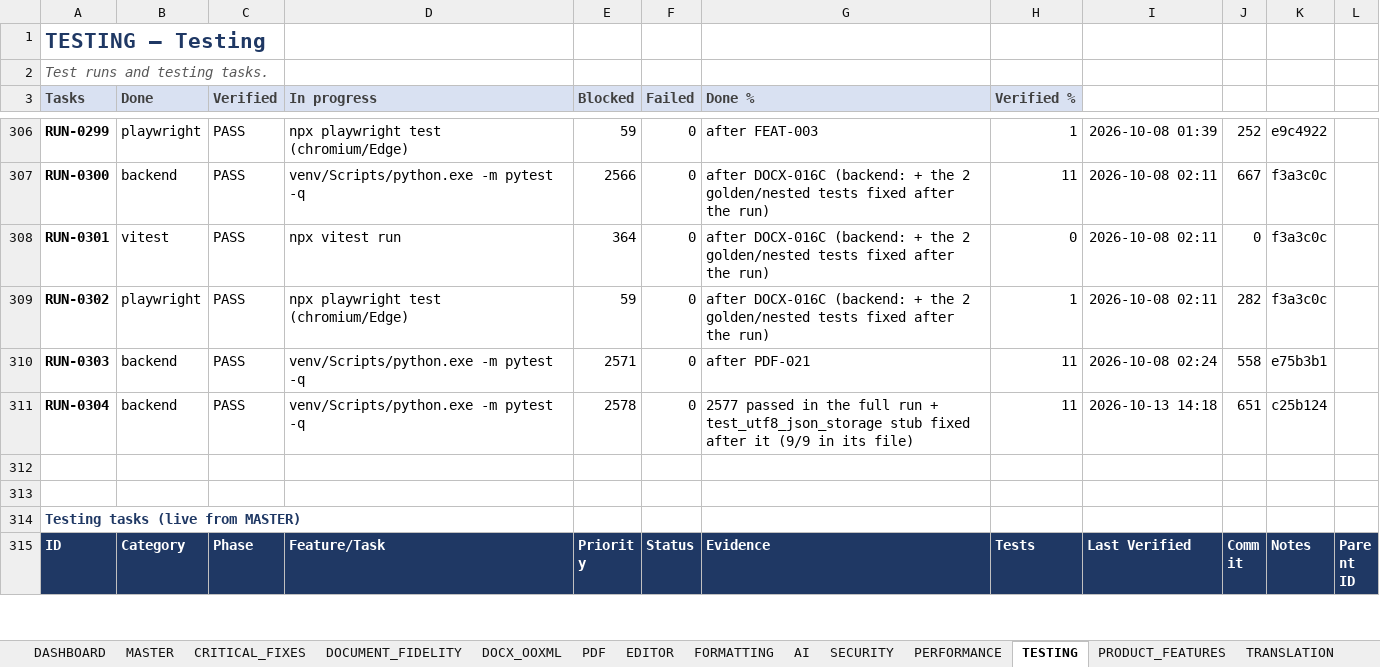
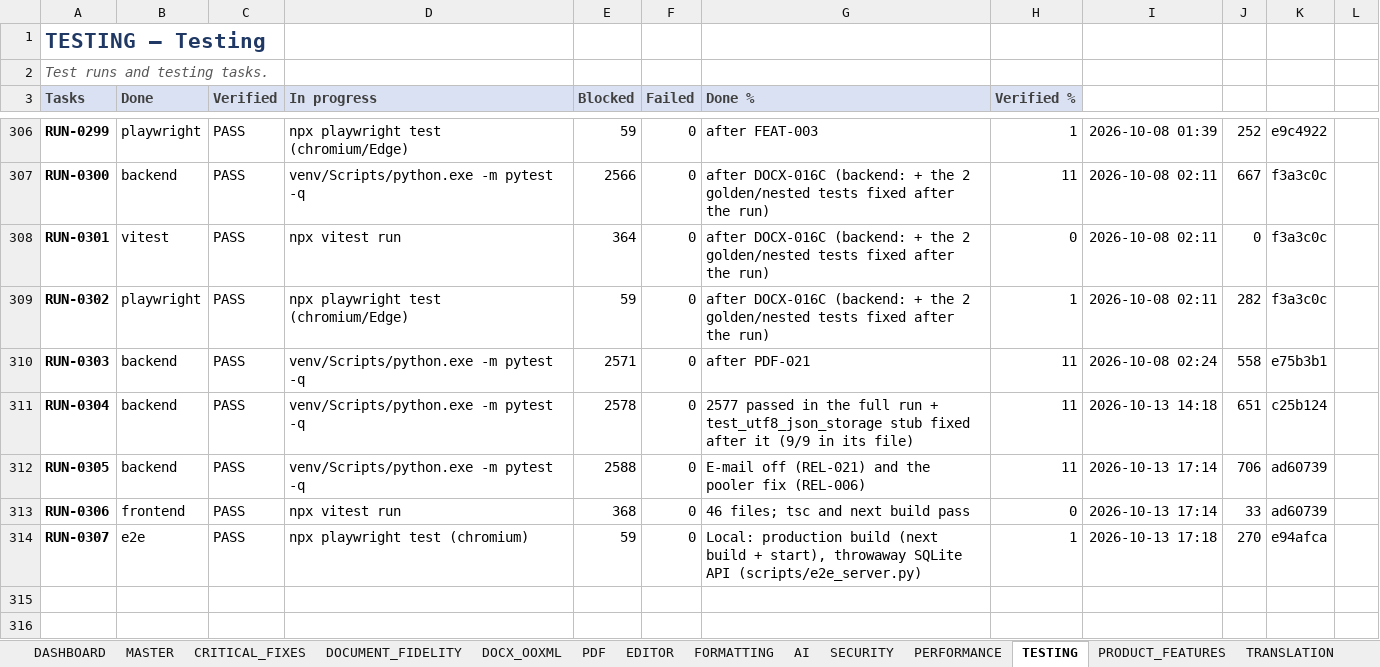
Before and after one commit to Drajeto07/claude, an Excel workbook: SmartDoc_Master_Implementation_Tracker.xlsx, sheet TESTING, drawn as a sheet; only a part is shown, gaps mark what is left out; the shorter side is filled out with more unchanged rows; values as stored, in another font and other column widths than the file's, no borders; conditional formats not drawn; the diff names each change by its address in the sheet, - before the commit and + after, or states it on an @@ line.

```diff
--- a/SmartDoc_Master_Implementation_Tracker.xlsx (sheet TESTING)
+++ b/SmartDoc_Master_Implementation_Tracker.xlsx (sheet TESTING)
+row 312: RUN-0305 | backend | PASS | venv/Scripts/python.exe -m pytest -q | 2588 | 0 | E-mail off (REL-021) and the pooler fix (REL-006) | 11 | 2026-10-13 17:14 | 706 | ad60739
+row 313: RUN-0306 | frontend | PASS | npx vitest run | 368 | 0 | 46 files; tsc and next build pass | 0 | 2026-10-13 17:14 | 33 | ad60739
+row 314: RUN-0307 | e2e | PASS | npx playwright test (chromium) | 59 | 0 | Local: production build (next build + start), throwaway SQLite API (scripts/e2e_server.py) | 1 | 2026-10-13 17:18 | 270 | e94afca
```
Also changed, not shown: sheet MASTER, sheet FIRST_RELEASE, sheet DASHBOARD, sheet CHANGE_LOG, sheet CRITICAL_FIXES, sheet SESSION_STATE, formulas that keep their value, 2 other files.
